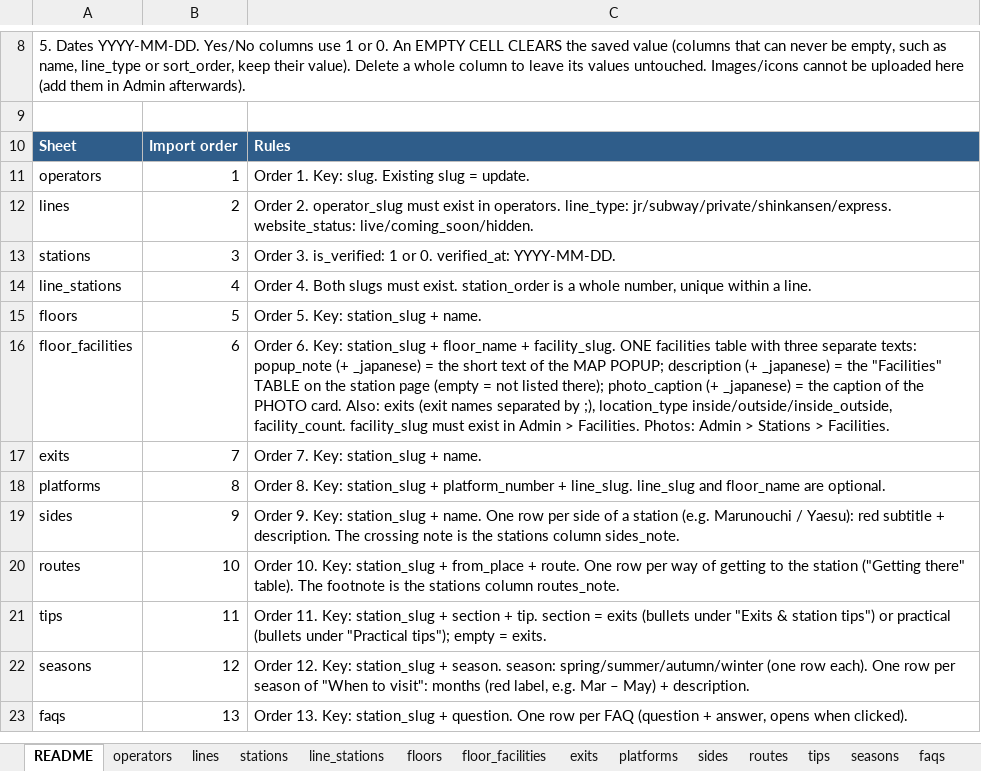
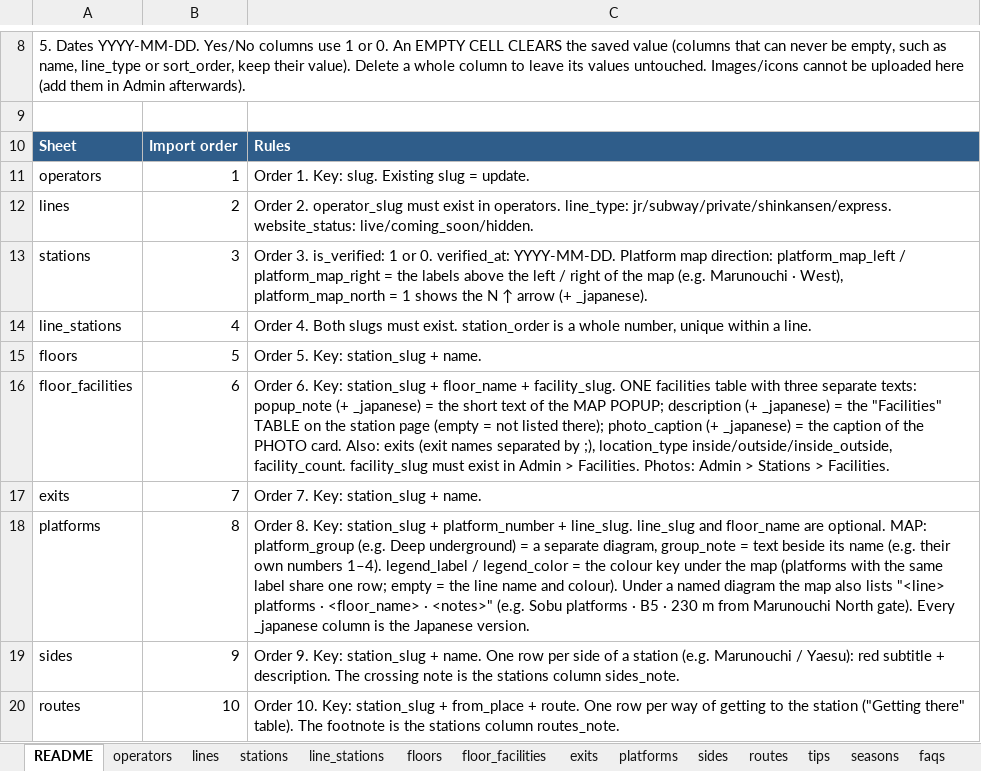
Before and after one commit to bikashgrg1995-04/tokyo-station-guide, an Excel workbook: public/templates/tokyo-guide-bulk-upload-template.xlsx, sheet README, drawn as a sheet; only a part is shown, gaps mark what is left out; the shorter side is filled out with more unchanged rows; values as stored, in another font and other column widths than the file's, no borders; the diff names each change by its address in the sheet, - before the commit and + after, or states it on an @@ line.

```diff
--- a/public/templates/tokyo-guide-bulk-upload-template.xlsx (sheet README)
+++ b/public/templates/tokyo-guide-bulk-upload-template.xlsx (sheet README)
-C13: …verified_at: YYYY-MM-DD.
+C13: …verified_at: YYYY-MM-DD. Platform map direction: platform_map_left / platform_map_right = the labels above the left / right of the map (e.g. Marunouchi · West), platform_map_north = 1 shows the N ↑ arrow (+ _japanese).
-C18: …are optional.
+C18: …are optional. MAP: platform_group (e.g. Deep underground) = a separate diagram, group_note = text beside its name (e.g. their own numbers 1–4). legend_label / legend_color = the colour key under the map (platforms with the same label share one row; empty = the line name and colour). Under a named diagram the map also lists "<line> platforms · <floor_name> · <notes>" (e.g. Sobu platforms · B5 · 230 m from Marunouchi North gate). Every _japanese column is the Japanese version.
```
Also changed, not shown: sheet platforms, sheet stations, 14 other files.
